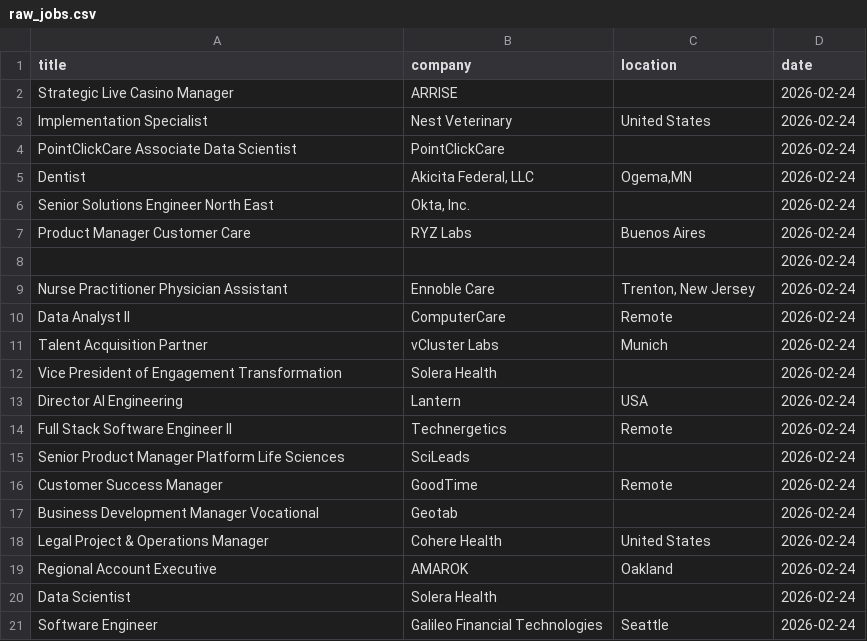
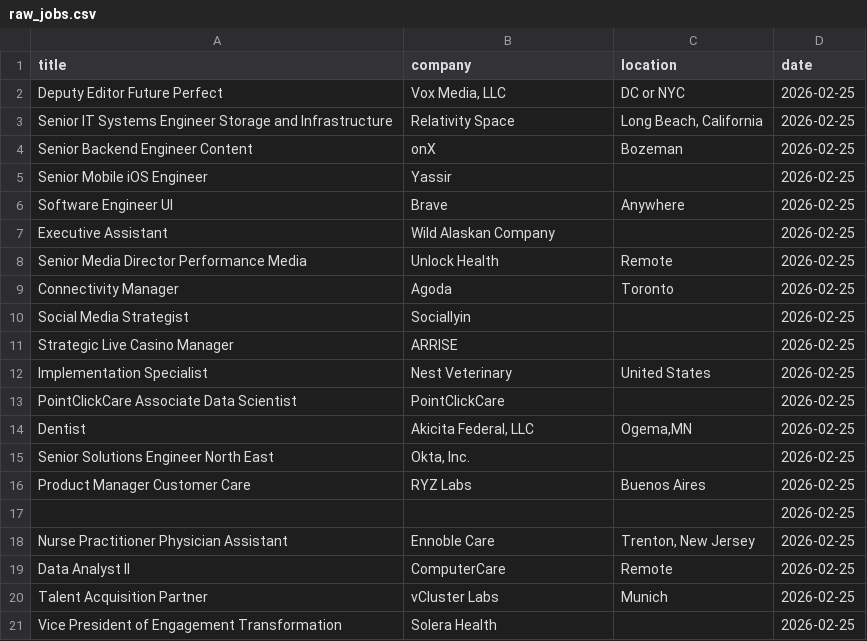
Before and after one commit to vvreddy4/Data-pipeline, a CSV file: data/raw_jobs.csv, drawn as a sheet.

```diff
--- a/data/raw_jobs.csv
+++ b/data/raw_jobs.csv
@@ -1,21 +1,21 @@
 title,company,location,date
-Strategic Live Casino Manager,ARRISE,,2026-02-24
-Implementation Specialist,Nest Veterinary,United States,2026-02-24
-PointClickCare Associate Data Scientist,PointClickCare,,2026-02-24
-Dentist,"Akicita Federal, LLC","Ogema,MN",2026-02-24
-Senior Solutions Engineer North East,"Okta, Inc.",,2026-02-24
-Product Manager Customer Care,RYZ Labs,Buenos Aires,2026-02-24
-,,,2026-02-24
-Nurse Practitioner Physician Assistant,Ennoble Care,"Trenton, New Jersey",2026-02-24
-Data Analyst II,ComputerCare,Remote,2026-02-24
-Talent Acquisition Partner,vCluster Labs,Munich,2026-02-24
-Vice President of Engagement Transformation,Solera Health,,2026-02-24
-Director AI Engineering,Lantern,USA,2026-02-24
-Full Stack Software Engineer II,Technergetics,Remote,2026-02-24
-Senior Product Manager Platform Life Sciences,SciLeads,,2026-02-24
-Customer Success Manager,GoodTime,Remote,2026-02-24
-Business Development Manager Vocational,Geotab,,2026-02-24
-Legal Project & Operations Manager,Cohere Health,United States,2026-02-24
-Regional Account Executive,AMAROK,Oakland,2026-02-24
-Data Scientist,Solera Health,,2026-02-24
-Software Engineer,Galileo Financial Technologies,Seattle,2026-02-24
+Deputy Editor Future Perfect,"Vox Media, LLC",DC or NYC,2026-02-25
+Senior IT Systems Engineer Storage and Infrastructure,Relativity Space,"Long Beach, California",2026-02-25
+Senior Backend Engineer Content,onX,Bozeman,2026-02-25
+Senior Mobile iOS Engineer,Yassir,,2026-02-25
+Software Engineer UI,Brave,Anywhere,2026-02-25
+Executive Assistant,Wild Alaskan Company,,2026-02-25
+Senior Media Director Performance Media,Unlock Health,Remote,2026-02-25
+Connectivity Manager,Agoda,Toronto,2026-02-25
+Social Media Strategist,Sociallyin,,2026-02-25
+Strategic Live Casino Manager,ARRISE,,2026-02-25
+Implementation Specialist,Nest Veterinary,United States,2026-02-25
+PointClickCare Associate Data Scientist,PointClickCare,,2026-02-25
+Dentist,"Akicita Federal, LLC","Ogema,MN",2026-02-25
+Senior Solutions Engineer North East,"Okta, Inc.",,2026-02-25
+Product Manager Customer Care,RYZ Labs,Buenos Aires,2026-02-25
+,,,2026-02-25
+Nurse Practitioner Physician Assistant,Ennoble Care,"Trenton, New Jersey",2026-02-25
+Data Analyst II,ComputerCare,Remote,2026-02-25
+Talent Acquisition Partner,vCluster Labs,Munich,2026-02-25
+Vice President of Engagement Transformation,Solera Health,,2026-02-25
```
Also changed, not shown: data/cleaned_jobs.csv.
